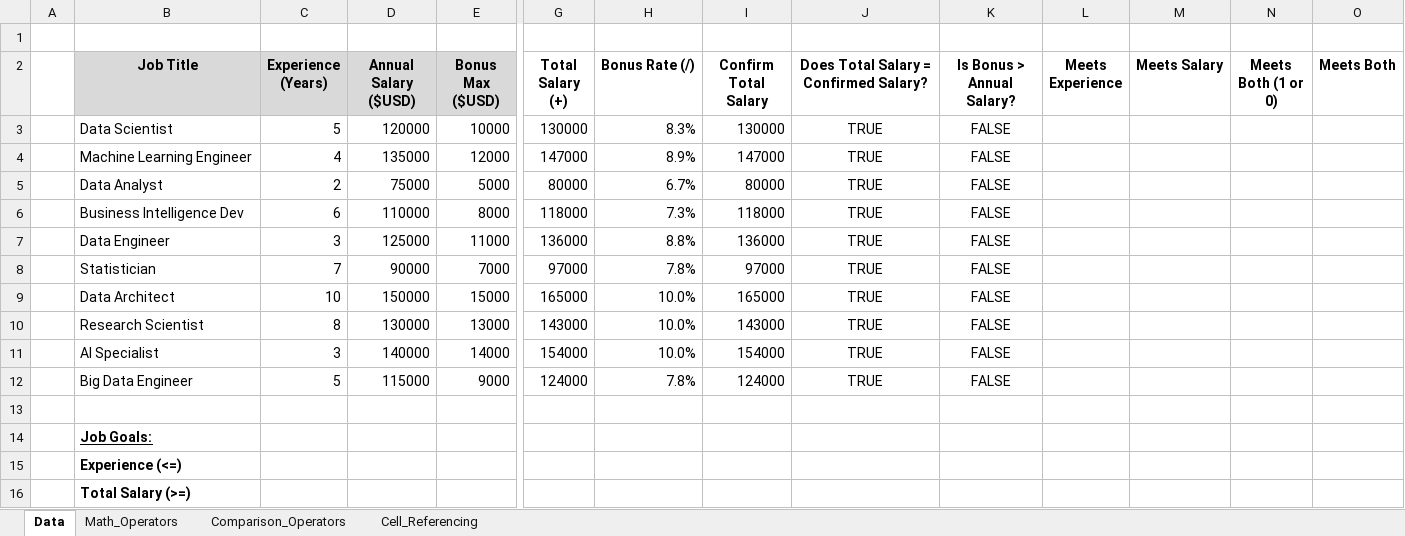
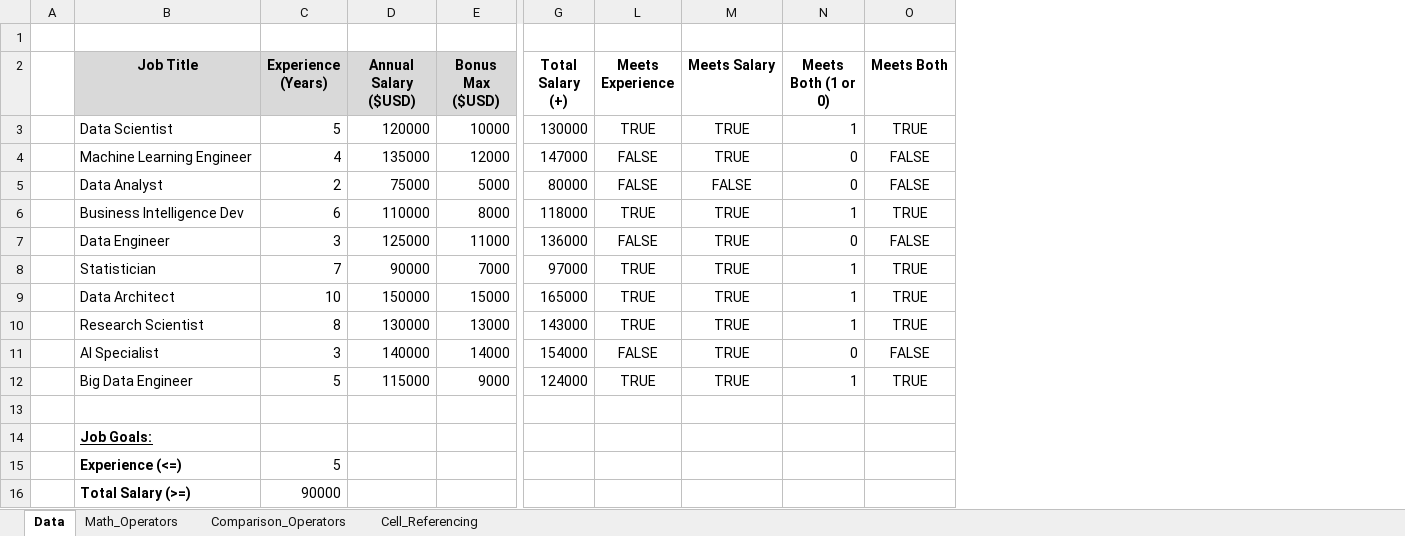
Before and after one commit to AgentXCross/PythonDS-ML, an Excel workbook: excel_luke/2_Formulas_Functions/1_Formulas_Intro.xlsx, sheet Data, drawn as a sheet; only a part is shown, gaps mark what is left out; values as stored, in another font and other column widths than the file's, no borders; the diff names each change by its address in the sheet, - before the commit and + after, or states it on an @@ line.

```diff
--- a/excel_luke/2_Formulas_Functions/1_Formulas_Intro.xlsx (sheet Data)
+++ b/excel_luke/2_Formulas_Functions/1_Formulas_Intro.xlsx (sheet Data)
@@ column H (Bonus Rate (/)) hidden, rows 3-12: 8.3% | 8.9% | 6.7% | 7.3% | 8.8% | 7.8% | 10.0% | 10.0% | 10.0% | 7.8% @@
@@ column I (Confirm Total Salary) hidden, rows 3-12: 130000 | 147000 | 80000 | 118000 | 136000 | 97000 | 165000 | 143000 | 154000 | 124000 @@
@@ column J hidden, rows 2-12: Does Total Salary = Confirmed Salary? | TRUE | TRUE | TRUE | TRUE | TRUE | TRUE | TRUE | TRUE | TRUE | TRUE @@
@@ column K (Is Bonus > Annual Salary?) hidden, rows 3-12: all FALSE @@
-L3 (Meets Experience): (empty)
+L3 (Meets Experience): TRUE
-M3:M4 (Meets Salary): (empty)
+M3:M4 (Meets Salary): TRUE
-N3 (Meets Both (1 or 0)): (empty)
+N3 (Meets Both (1 or 0)): 1
-O3 (Meets Both): (empty)
+O3 (Meets Both): TRUE
-L4:L5 (Meets Experience): (empty)
+L4:L5 (Meets Experience): FALSE
-N4:N5 (Meets Both (1 or 0)): (empty)
+N4:N5 (Meets Both (1 or 0)): 0
-O4:O5 (Meets Both): (empty)
+O4:O5 (Meets Both): FALSE
-M5 (Meets Salary): (empty)
+M5 (Meets Salary): FALSE
-L6 (Meets Experience): (empty)
+L6 (Meets Experience): TRUE
-M6:M12 (Meets Salary): (empty)
+M6:M12 (Meets Salary): TRUE
-N6 (Meets Both (1 or 0)): (empty)
+N6 (Meets Both (1 or 0)): 1
-O6 (Meets Both): (empty)
+O6 (Meets Both): TRUE
-L7 (Meets Experience): (empty)
+L7 (Meets Experience): FALSE
-N7 (Meets Both (1 or 0)): (empty)
+N7 (Meets Both (1 or 0)): 0
-O7 (Meets Both): (empty)
+O7 (Meets Both): FALSE
-L8:L10 (Meets Experience): (empty)
+L8:L10 (Meets Experience): TRUE
-N8:N10 (Meets Both (1 or 0)): (empty)
+N8:N10 (Meets Both (1 or 0)): 1
-O8:O10 (Meets Both): (empty)
+O8:O10 (Meets Both): TRUE
-L11 (Meets Experience): (empty)
+L11 (Meets Experience): FALSE
-N11 (Meets Both (1 or 0)): (empty)
+N11 (Meets Both (1 or 0)): 0
-O11 (Meets Both): (empty)
+O11 (Meets Both): FALSE
-L12 (Meets Experience): (empty)
+L12 (Meets Experience): TRUE
-N12 (Meets Both (1 or 0)): (empty)
+N12 (Meets Both (1 or 0)): 1
-O12 (Meets Both): (empty)
+O12 (Meets Both): TRUE
-C15 (Experience (Years)): (empty)
+C15 (Experience (Years)): 5
-C16 (Experience (Years)): (empty)
+C16 (Experience (Years)): 90000
```
Also changed, not shown: excel_luke/2_Formulas_Functions/2_Functions_Intro.xlsx.
